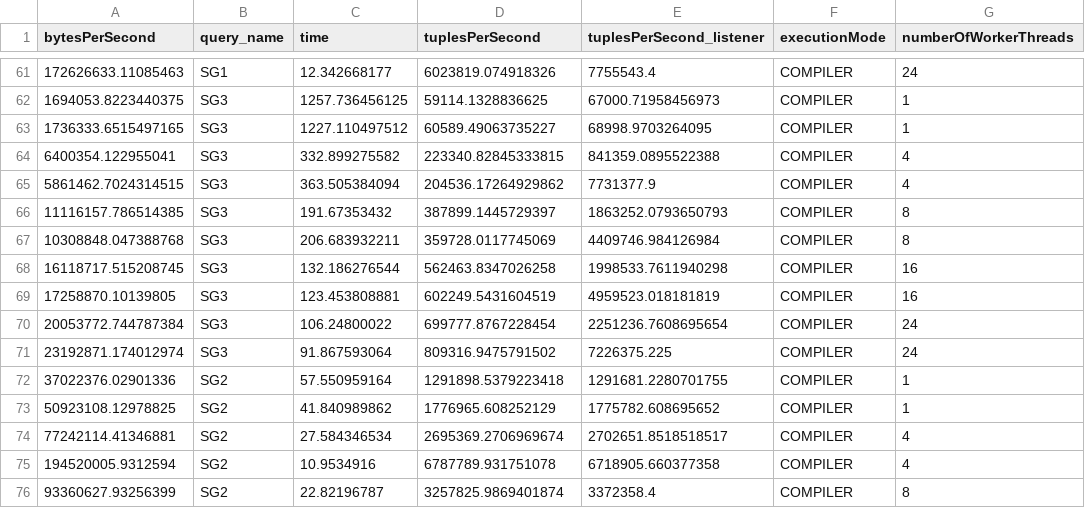
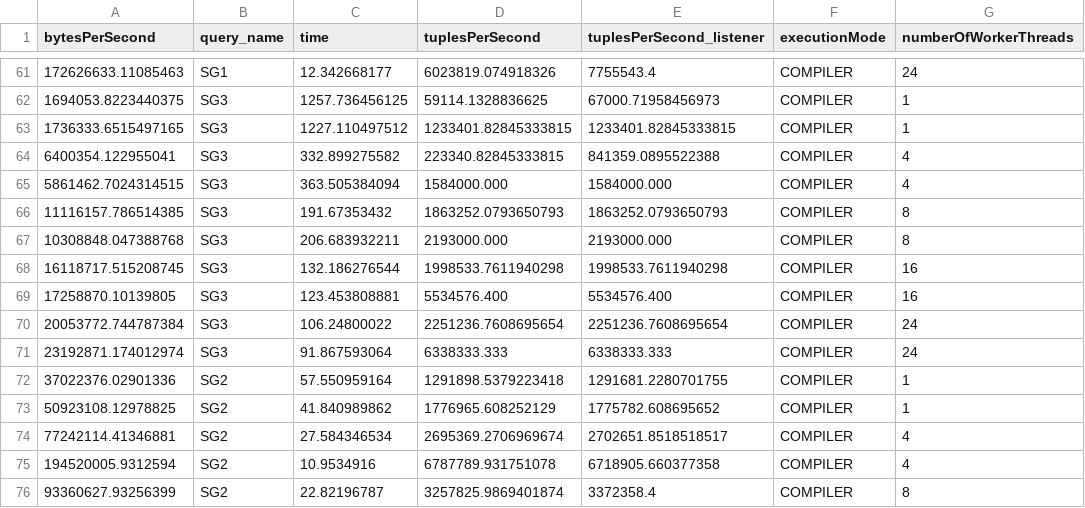
Before and after one commit to keyseven123/engine-statemanagement-paper, a CSV file: scripts/benchmarking/e2e/plots/nebulastream_e2e.csv, drawn as a sheet; only a part is shown, gaps mark what is left out; the diff names each change by its address in the sheet, - before the commit and + after, or states it on an @@ line.

```diff
--- a/scripts/benchmarking/e2e/plots/nebulastream_e2e.csv
+++ b/scripts/benchmarking/e2e/plots/nebulastream_e2e.csv
-D63 (tuplesPerSecond): 60589.49063735227
+D63 (tuplesPerSecond): 1233401.82845333815
-E63 (tuplesPerSecond_listener): 68998.9703264095
+E63 (tuplesPerSecond_listener): 1233401.82845333815
-D65 (tuplesPerSecond): 204536.17264929862
+D65 (tuplesPerSecond): 1584000.000
-E65 (tuplesPerSecond_listener): 7731377.9
+E65 (tuplesPerSecond_listener): 1584000.000
-D66 (tuplesPerSecond): 387899.1445729397
+D66 (tuplesPerSecond): 1863252.0793650793
-D67 (tuplesPerSecond): 359728.0117745069
+D67 (tuplesPerSecond): 2193000.000
-E67 (tuplesPerSecond_listener): 4409746.984126984
+E67 (tuplesPerSecond_listener): 2193000.000
-D68 (tuplesPerSecond): 562463.8347026258
+D68 (tuplesPerSecond): 1998533.7611940298
-D69 (tuplesPerSecond): 602249.5431604519
+D69 (tuplesPerSecond): 5534576.400
-E69 (tuplesPerSecond_listener): 4959523.018181819
+E69 (tuplesPerSecond_listener): 5534576.400
-D70 (tuplesPerSecond): 699777.8767228454
+D70 (tuplesPerSecond): 2251236.7608695654
-D71 (tuplesPerSecond): 809316.9475791502
+D71 (tuplesPerSecond): 6338333.333
-E71 (tuplesPerSecond_listener): 7226375.225
+E71 (tuplesPerSecond_listener): 6338333.333
```
Also changed, not shown: scripts/benchmarking/e2e/plots/flink_e2e.csv, scripts/benchmarking/e2e/plots/nebulastream_slice_caches.csv, 4 other files.
